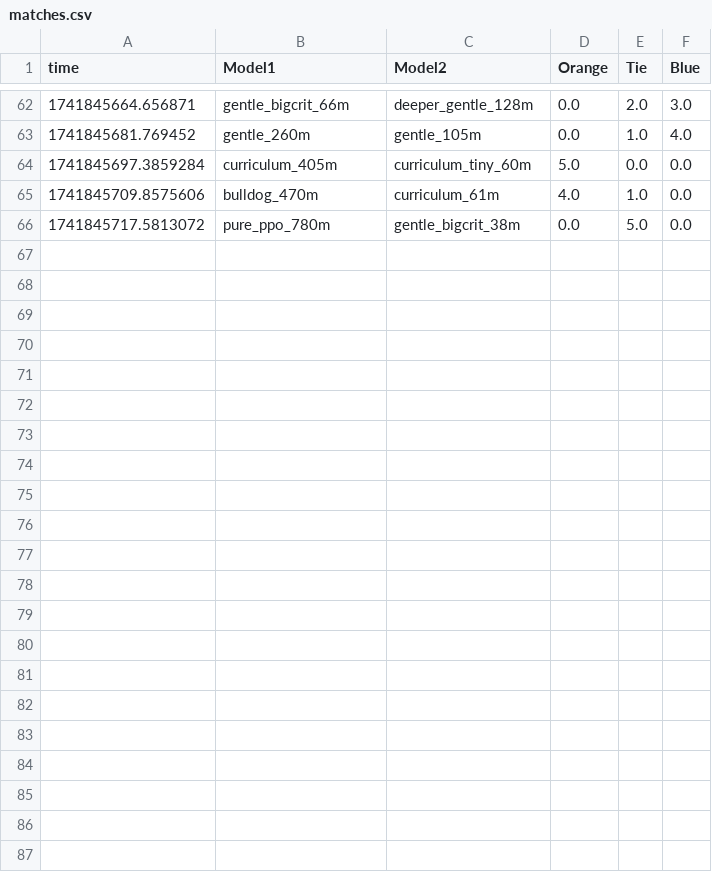
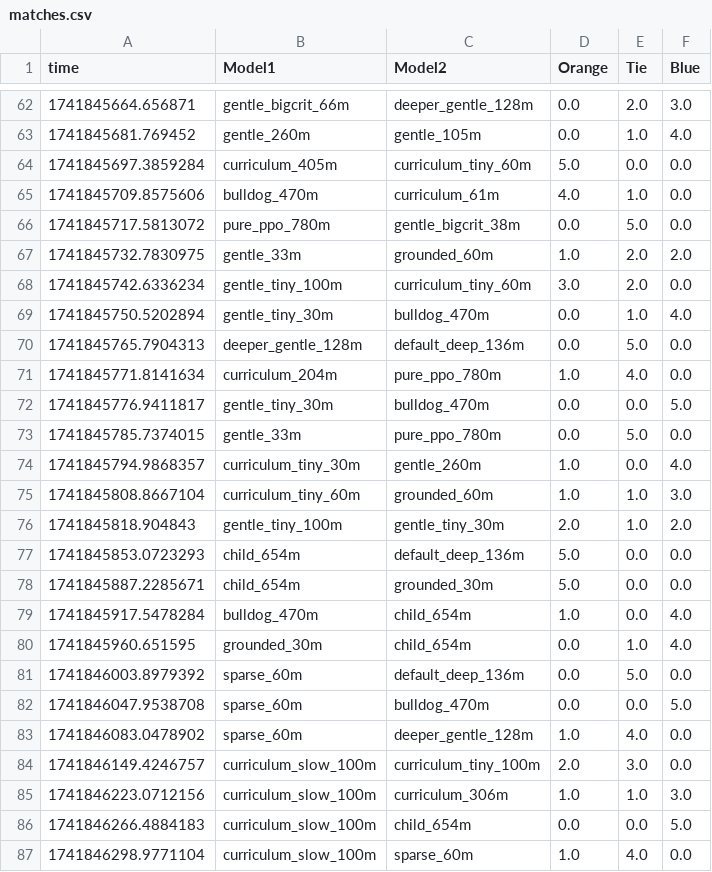
Before and after one commit to Biggergig/RL-Squared-V2, a CSV file: v3/matches.csv, drawn as a sheet; only a part is shown, gaps mark what is left out.

```diff
--- a/v3/matches.csv
+++ b/v3/matches.csv
@@ -66 +66,22 @@ time,Model1,Model2,Orange,Tie,Blue
 1741845717.5813072,pure_ppo_780m,gentle_bigcrit_38m,0.0,5.0,0.0
+1741845732.7830975,gentle_33m,grounded_60m,1.0,2.0,2.0
+1741845742.6336234,gentle_tiny_100m,curriculum_tiny_60m,3.0,2.0,0.0
+1741845750.5202894,gentle_tiny_30m,bulldog_470m,0.0,1.0,4.0
+1741845765.7904313,deeper_gentle_128m,default_deep_136m,0.0,5.0,0.0
+1741845771.8141634,curriculum_204m,pure_ppo_780m,1.0,4.0,0.0
+1741845776.9411817,gentle_tiny_30m,bulldog_470m,0.0,0.0,5.0
+1741845785.7374015,gentle_33m,pure_ppo_780m,0.0,5.0,0.0
+1741845794.9868357,curriculum_tiny_30m,gentle_260m,1.0,0.0,4.0
+1741845808.8667104,curriculum_tiny_60m,grounded_60m,1.0,1.0,3.0
+1741845818.904843,gentle_tiny_100m,gentle_tiny_30m,2.0,1.0,2.0
+1741845853.0723293,child_654m,default_deep_136m,5.0,0.0,0.0
+1741845887.2285671,child_654m,grounded_30m,5.0,0.0,0.0
+1741845917.5478284,bulldog_470m,child_654m,1.0,0.0,4.0
+1741845960.651595,grounded_30m,child_654m,0.0,1.0,4.0
+1741846003.8979392,sparse_60m,default_deep_136m,0.0,5.0,0.0
+1741846047.9538708,sparse_60m,bulldog_470m,0.0,0.0,5.0
+1741846083.0478902,sparse_60m,deeper_gentle_128m,1.0,4.0,0.0
+1741846149.4246757,curriculum_slow_100m,curriculum_tiny_100m,2.0,3.0,0.0
+1741846223.0712156,curriculum_slow_100m,curriculum_306m,1.0,1.0,3.0
+1741846266.4884183,curriculum_slow_100m,child_654m,0.0,0.0,5.0
+1741846298.9771104,curriculum_slow_100m,sparse_60m,1.0,4.0,0.0
```
Also changed, not shown: 1 other file.
